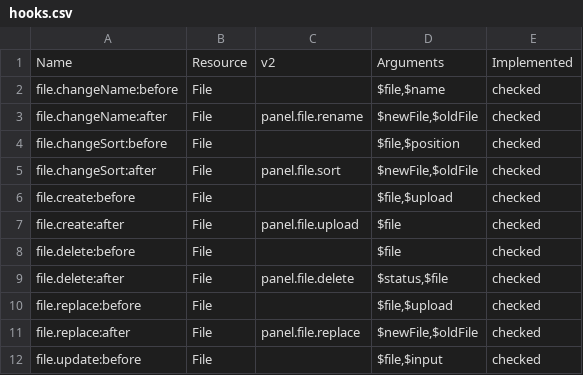
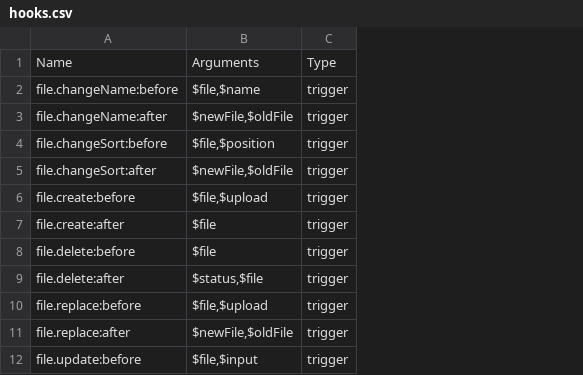
Before and after one commit to getkirby/getkirby.com, a CSV file: content/1_docs/3_reference/7_plugins/2_hooks/hooks.csv, drawn as a sheet; only a part is shown; removed rows and columns are numbered as before the commit, all else as after; the diff names each change by its address in the sheet, - before the commit and + after, or states it on an @@ line.

Commit message:
Hooks: Show return in example if applied #382

```diff
--- a/content/1_docs/3_reference/7_plugins/2_hooks/hooks.csv
+++ b/content/1_docs/3_reference/7_plugins/2_hooks/hooks.csv
-column B, rows 1-12: Resource | File | File | File | File | File | File | File | File | File | File | File
-column C, rows 1-11: v2 |  | panel.file.rename |  | panel.file.sort |  | panel.file.upload |  | panel.file.delete |  | panel.file.replace
-column E, rows 1-12: Implemented | checked | checked | checked | checked | checked | checked | checked | checked | checked | checked | checked
+column C, rows 1-12: Type | trigger | trigger | trigger | trigger | trigger | trigger | trigger | trigger | trigger | trigger | trigger
```
Also changed, not shown: 2 other files.
